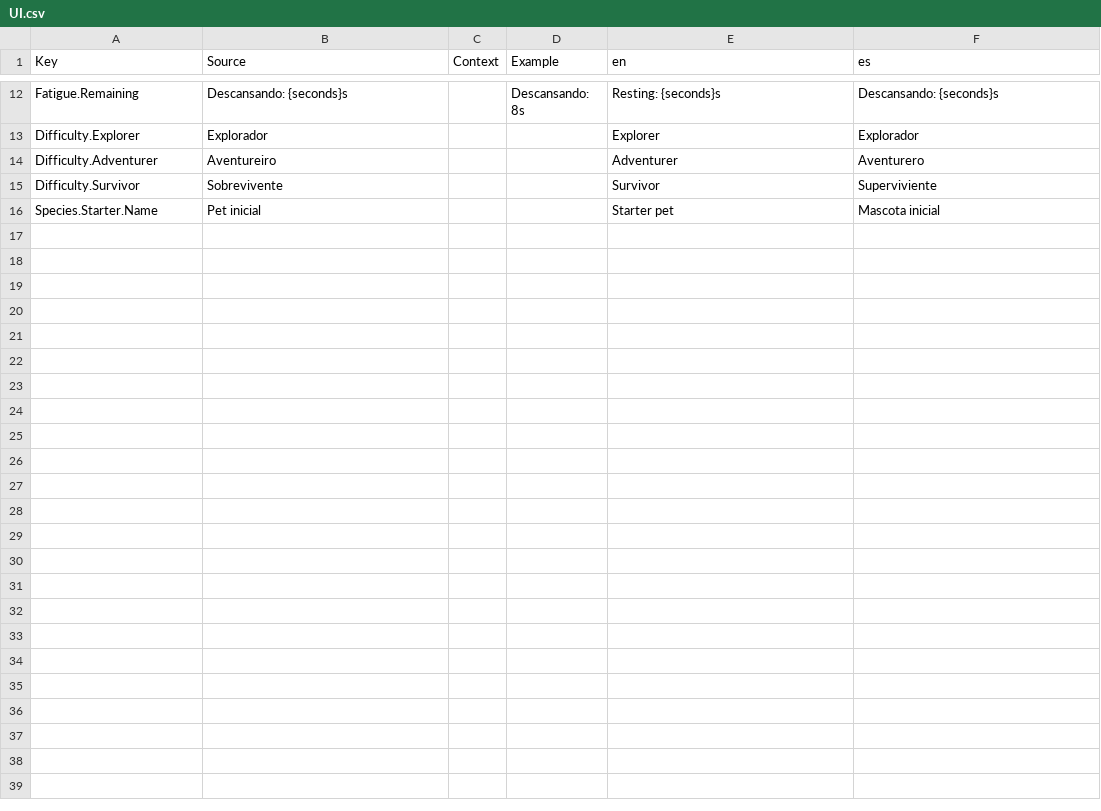
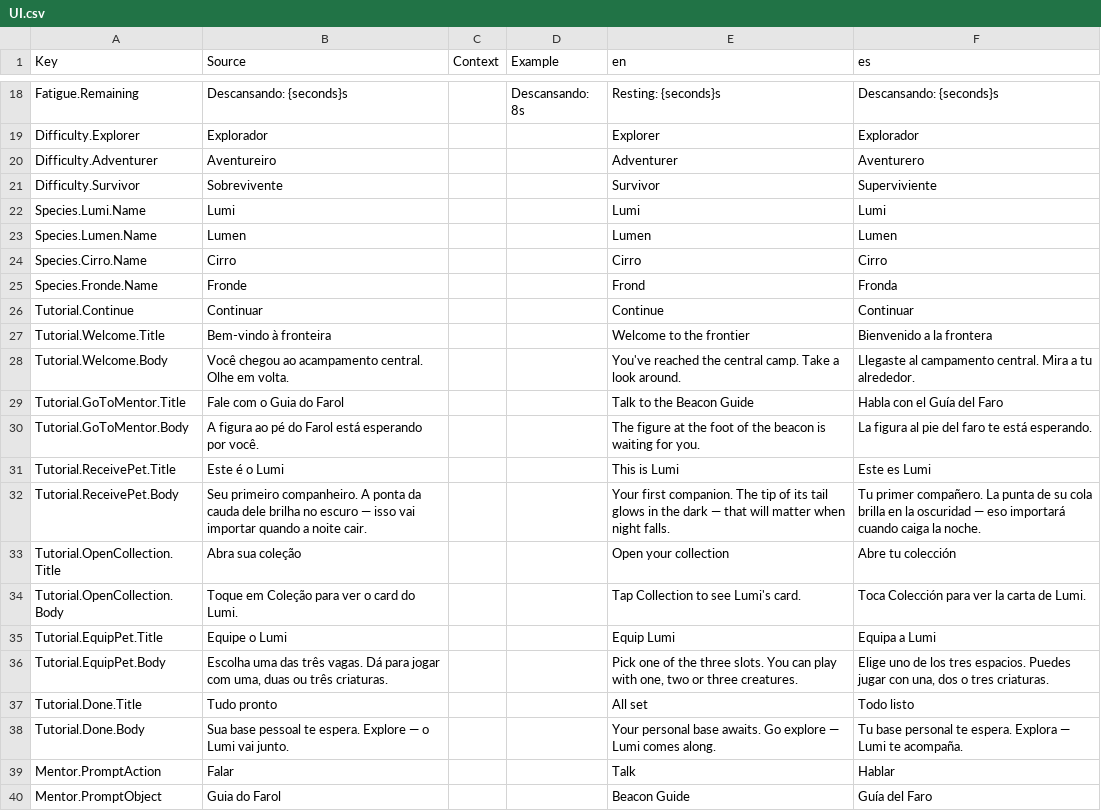
Before and after one commit to DanielOliveiraUX/atlas, a CSV file: src/localization/UI.csv, drawn as a sheet; only a part is shown, gaps mark what is left out; removed rows and columns are numbered as before the commit, all else as after; the diff covers the shown part only; the diff names each change by its address in the sheet, - before the commit and + after, or states it on an @@ line.

```diff
--- a/src/localization/UI.csv
+++ b/src/localization/UI.csv
-row 16: Species.Starter.Name | Pet inicial |  |  | Starter pet | Mascota inicial
+row 22: Species.Lumi.Name | Lumi |  |  | Lumi | Lumi
+row 23: Species.Lumen.Name | Lumen |  |  | Lumen | Lumen
+row 24: Species.Cirro.Name | Cirro |  |  | Cirro | Cirro
+row 25: Species.Fronde.Name | Fronde |  |  | Frond | Fronda
+row 26: Tutorial.Continue | Continuar |  |  | Continue | Continuar
+row 27: Tutorial.Welcome.Title | Bem-vindo à fronteira |  |  | Welcome to the frontier | Bienvenido a la frontera
+row 28: Tutorial.Welcome.Body | Você chegou ao acampamento central. Olhe em volta. |  |  | You've reached the central camp. Take a look around. | Llegaste al campamento central. Mira a tu alrededor.
+row 29: Tutorial.GoToMentor.Title | Fale com o Guia do Farol |  |  | Talk to the Beacon Guide | Habla con el Guía del Faro
+row 30: Tutorial.GoToMentor.Body | A figura ao pé do Farol está esperando por você. |  |  | The figure at the foot of the beacon is waiting for you. | La figura al pie del faro te está esperando.
+row 31: Tutorial.ReceivePet.Title | Este é o Lumi |  |  | This is Lumi | Este es Lumi
+row 32: Tutorial.ReceivePet.Body | Seu primeiro companheiro. A ponta da cauda dele brilha no escuro — isso vai importar quando a noite cair. |  |  | Your first companion. The tip of its tail glows in the dark — that will matter when night falls. | Tu primer compañero. La punta de su cola brilla en la oscuridad — eso importará cuando caiga la noche.
+row 33: Tutorial.OpenCollection.Title | Abra sua coleção |  |  | Open your collection | Abre tu colección
+row 34: Tutorial.OpenCollection.Body | Toque em Coleção para ver o card do Lumi. |  |  | Tap Collection to see Lumi's card. | Toca Colección para ver la carta de Lumi.
+row 35: Tutorial.EquipPet.Title | Equipe o Lumi |  |  | Equip Lumi | Equipa a Lumi
+row 36: Tutorial.EquipPet.Body | Escolha uma das três vagas. Dá para jogar com uma, duas ou três criaturas. |  |  | Pick one of the three slots. You can play with one, two or three creatures. | Elige uno de los tres espacios. Puedes jugar con una, dos o tres criaturas.
+row 37: Tutorial.Done.Title | Tudo pronto |  |  | All set | Todo listo
+row 38: Tutorial.Done.Body | Sua base pessoal te espera. Explore — o Lumi vai junto. |  |  | Your personal base awaits. Go explore — Lumi comes along. | Tu base personal te espera. Explora — Lumi te acompaña.
+row 39: Mentor.PromptAction | Falar |  |  | Talk | Hablar
+row 40: Mentor.PromptObject | Guia do Farol |  |  | Beacon Guide | Guía del Faro
```
Also changed, not shown: 6 added rows elsewhere in this file, 14 other files.
